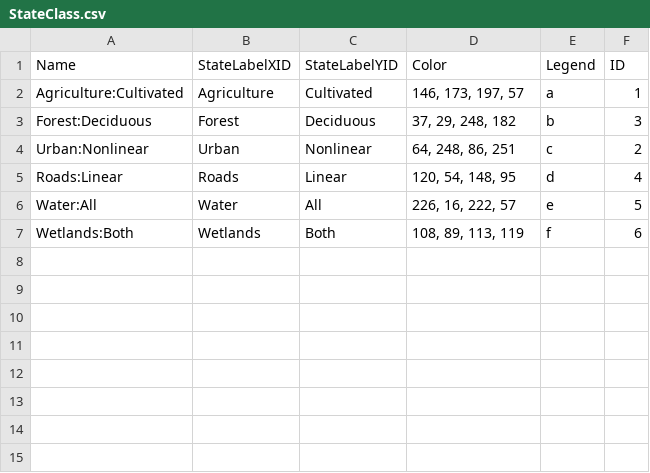
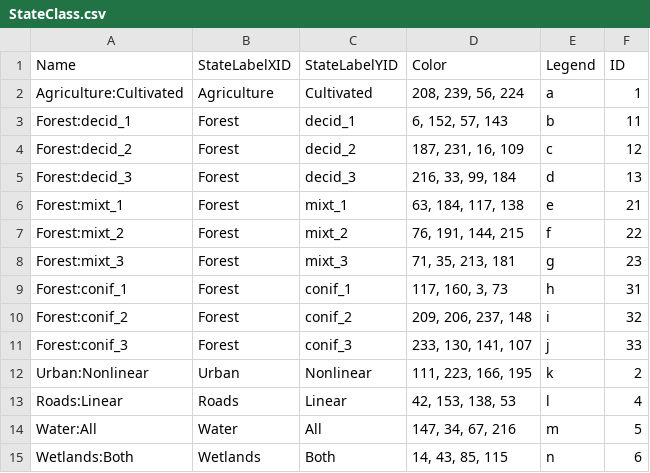
Before and after one commit to VLucet/landchange-connectivity-monteregie, a CSV file: config/stsim/StateClass.csv, drawn as a sheet.

```diff
--- a/config/stsim/StateClass.csv
+++ b/config/stsim/StateClass.csv
@@ -1,7 +1,15 @@
 Name,StateLabelXID,StateLabelYID,Color,Legend,ID
-Agriculture:Cultivated,Agriculture,Cultivated,"146, 173, 197, 57",a,1
-Forest:Deciduous,Forest,Deciduous,"37, 29, 248, 182",b,3
-Urban:Nonlinear,Urban,Nonlinear,"64, 248, 86, 251",c,2
-Roads:Linear,Roads,Linear,"120, 54, 148, 95",d,4
-Water:All,Water,All,"226, 16, 222, 57",e,5
-Wetlands:Both,Wetlands,Both,"108, 89, 113, 119",f,6
+Agriculture:Cultivated,Agriculture,Cultivated,"208, 239, 56, 224",a,1
+Forest:decid_1,Forest,decid_1,"6, 152, 57, 143",b,11
+Forest:decid_2,Forest,decid_2,"187, 231, 16, 109",c,12
+Forest:decid_3,Forest,decid_3,"216, 33, 99, 184",d,13
+Forest:mixt_1,Forest,mixt_1,"63, 184, 117, 138",e,21
+Forest:mixt_2,Forest,mixt_2,"76, 191, 144, 215",f,22
+Forest:mixt_3,Forest,mixt_3,"71, 35, 213, 181",g,23
+Forest:conif_1,Forest,conif_1,"117, 160, 3, 73",h,31
+Forest:conif_2,Forest,conif_2,"209, 206, 237, 148",i,32
+Forest:conif_3,Forest,conif_3,"233, 130, 141, 107",j,33
+Urban:Nonlinear,Urban,Nonlinear,"111, 223, 166, 195",k,2
+Roads:Linear,Roads,Linear,"42, 153, 138, 53",l,4
+Water:All,Water,All,"147, 34, 67, 216",m,5
+Wetlands:Both,Wetlands,Both,"14, 43, 85, 115",n,6
```
Also changed, not shown: config/stsim/Transition.csv, 7 other files.
